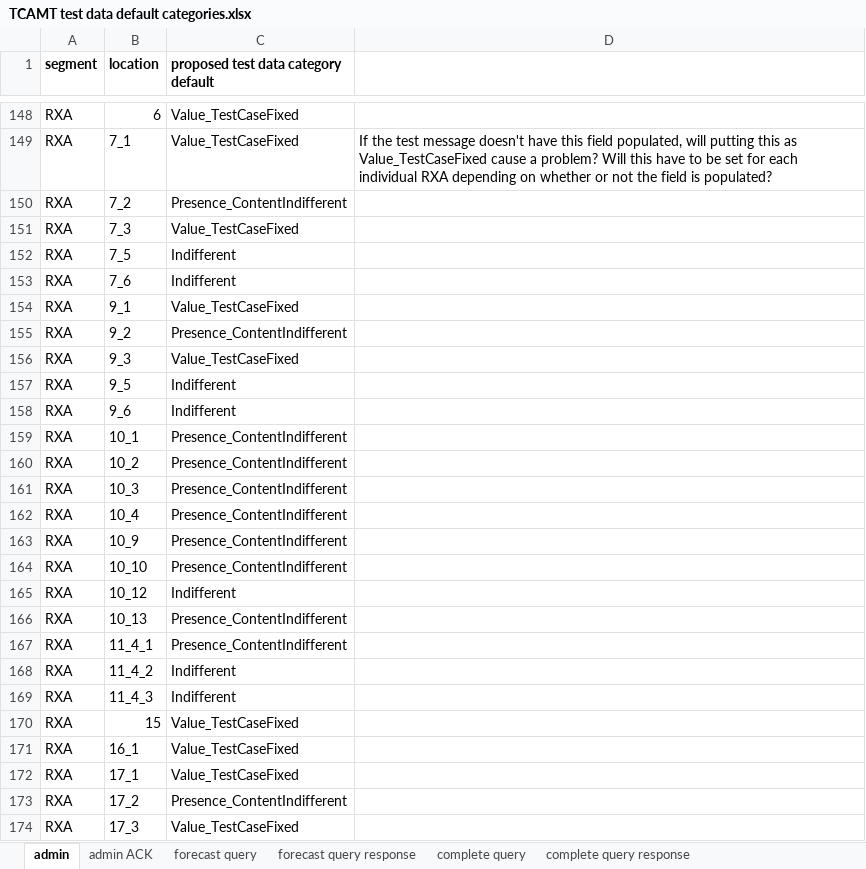
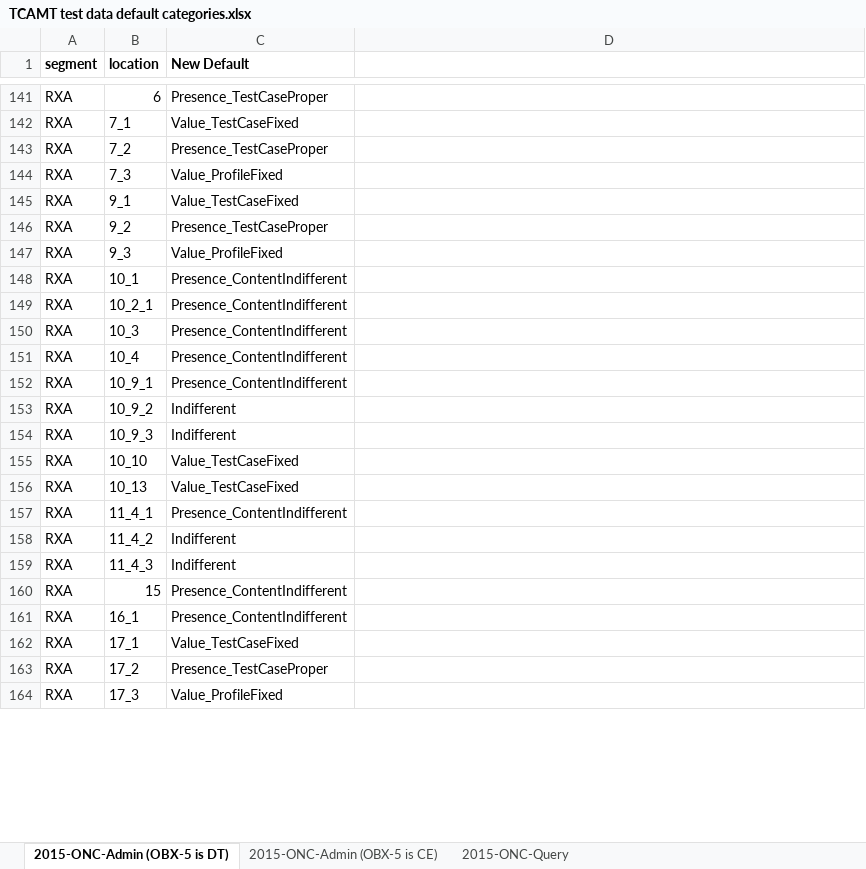
Before and after one commit to usnistgov/tcamt, an Excel workbook: tcamt-web/src/main/resources/TCAMT test data default categories.xlsx, sheet 2015-ONC-Admin (OBX-5 is DT), drawn as a sheet; only a part is shown, gaps mark what is left out; values as stored, in another font and other column widths than the file's, no borders; removed rows and columns are numbered as before the commit, all else as after; the diff covers the shown part only; the diff names each change by its address in the sheet, - before the commit and + after, or states it on an @@ line.

```diff
--- a/tcamt-web/src/main/resources/TCAMT test data default categories.xlsx (sheet 2015-ONC-Admin (OBX-5 is DT))
+++ b/tcamt-web/src/main/resources/TCAMT test data default categories.xlsx (sheet 2015-ONC-Admin (OBX-5 is DT))
-sheet tab: admin
+sheet tab: 2015-ONC-Admin (OBX-5 is DT)
-sheet tab: forecast query
+sheet tab: 2015-ONC-Query
-sheet tab: admin ACK
-sheet tab: forecast query response
-sheet tab: complete query
-sheet tab: complete query response
+sheet tab: 2015-ONC-Admin (OBX-5 is CE)
-C1: proposed test data category default
+C1: New Default
-C141 (New Default): Value_TestCaseFixed
+C141 (New Default): Presence_TestCaseProper
-D142: If the test message doesn't have this field populated, will putting this as Value_TestCaseFixed cause a problem? Will this have to be set for each individual RXA depending on whether or not the field is populated?
+D142: (empty)
-C143 (New Default): Presence_ContentIndifferent
+C143 (New Default): Presence_TestCaseProper
-C144 (New Default): Value_TestCaseFixed
+C144 (New Default): Value_ProfileFixed
-row 152: RXA | 7_5 | Indifferent
-row 153: RXA | 7_6 | Indifferent
-C146 (New Default): Presence_ContentIndifferent
+C146 (New Default): Presence_TestCaseProper
-C147 (New Default): Value_TestCaseFixed
+C147 (New Default): Value_ProfileFixed
-row 157: RXA | 9_5 | Indifferent
-row 158: RXA | 9_6 | Indifferent
-B149 (location): 10_2
+B149 (location): 10_2_1
-B152 (location): 10_9
+B152 (location): 10_9_1
-B153 (location): 10_10
+B153 (location): 10_9_2
-C153 (New Default): Presence_ContentIndifferent
+C153 (New Default): Indifferent
-B154 (location): 10_12
+B154 (location): 10_9_3
+row 155: RXA | 10_10 | Value_TestCaseFixed
-C156 (New Default): Presence_ContentIndifferent
+C156 (New Default): Value_TestCaseFixed
-C160:C161 (New Default): Value_TestCaseFixed
+C160:C161 (New Default): Presence_ContentIndifferent
-C163 (New Default): Presence_ContentIndifferent
+C163 (New Default): Presence_TestCaseProper
-C164 (New Default): Value_TestCaseFixed
+C164 (New Default): Value_ProfileFixed
```
Also changed, not shown: 8 added rows, 29 removed rows, 77 edited cells and cell formats elsewhere in this sheet, sheet 2015-ONC-Query, 7 other files.
